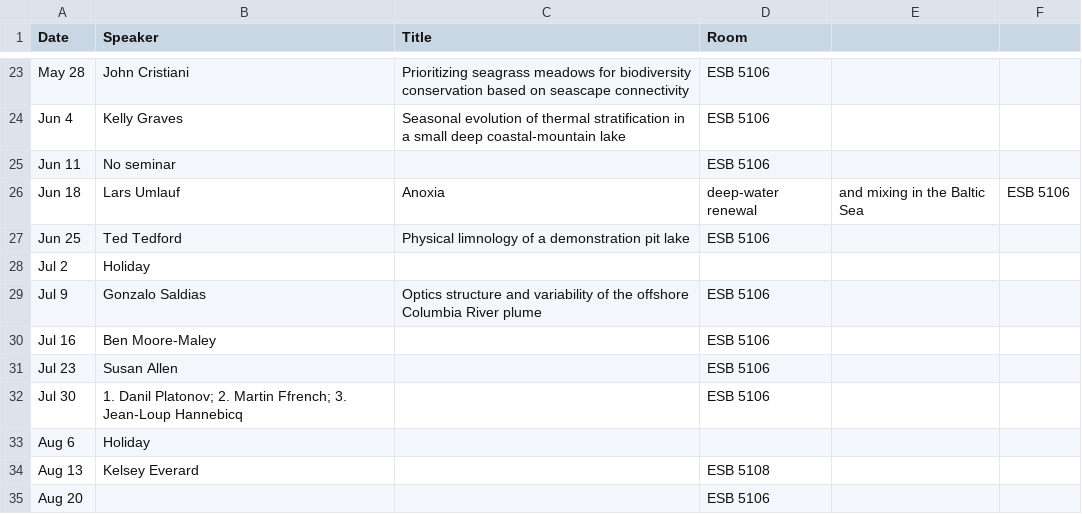
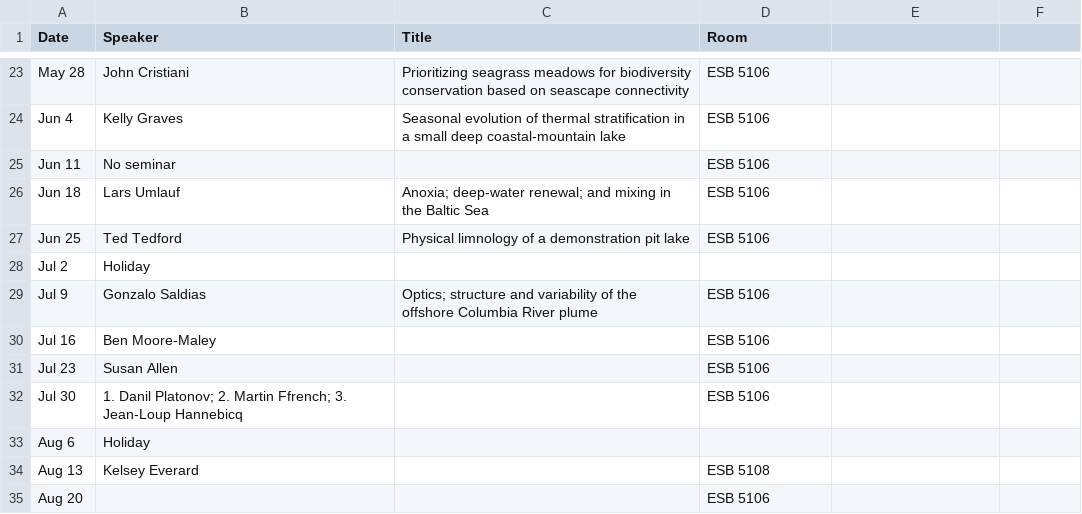
Before and after one commit to danielrobb/phys-ocgy-seminars, a CSV file: schedule.csv, drawn as a sheet; only a part is shown, gaps mark what is left out.

```diff
--- a/schedule.csv
+++ b/schedule.csv
@@ -25,6 +25,6 @@ Jun 4, Kelly Graves, Seasonal evolution of thermal stratification in a small dee
 Jun 11, No seminar,, ESB 5106
-Jun 18, Lars Umlauf, Anoxia, deep-water renewal, and mixing in the Baltic Sea, ESB 5106
+Jun 18, Lars Umlauf, Anoxia; deep-water renewal; and mixing in the Baltic Sea, ESB 5106
 Jun 25, Ted Tedford, Physical limnology of a demonstration pit lake, ESB 5106
 Jul 2, Holiday,,
-Jul 9, Gonzalo Saldias, Optics structure and variability of the offshore Columbia River plume, ESB 5106
+Jul 9, Gonzalo Saldias, Optics; structure and variability of the offshore Columbia River plume, ESB 5106
 Jul 16, Ben Moore-Maley,, ESB 5106
```
Also changed, not shown: 1 other file.
